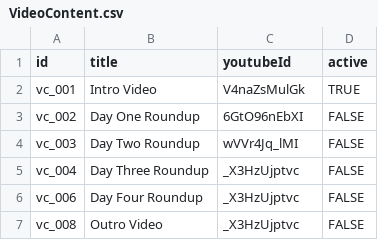
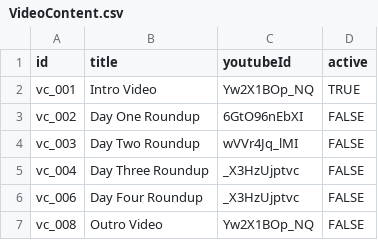
Before and after one commit to Kwpa/digidamara_vite, a CSV file: public/assets/csv/VideoContent.csv, drawn as a sheet.

```diff
--- a/public/assets/csv/VideoContent.csv
+++ b/public/assets/csv/VideoContent.csv
@@ -1,3 +1,3 @@
 "id","title","youtubeId","active"
-"vc_001","Intro Video","V4naZsMulGk","TRUE"
+"vc_001","Intro Video","Yw2X1BOp_NQ","TRUE"
 "vc_002","Day One Roundup","6GtO96nEbXI","FALSE"
@@ -6,2 +6,2 @@
 "vc_006","Day Four Roundup","_X3HzUjptvc","FALSE"
-"vc_008","Outro Video","_X3HzUjptvc","FALSE"
+"vc_008","Outro Video","Yw2X1BOp_NQ","FALSE"
```
Also changed, not shown: public/assets/csv/Notifications.csv, 8 other files.
